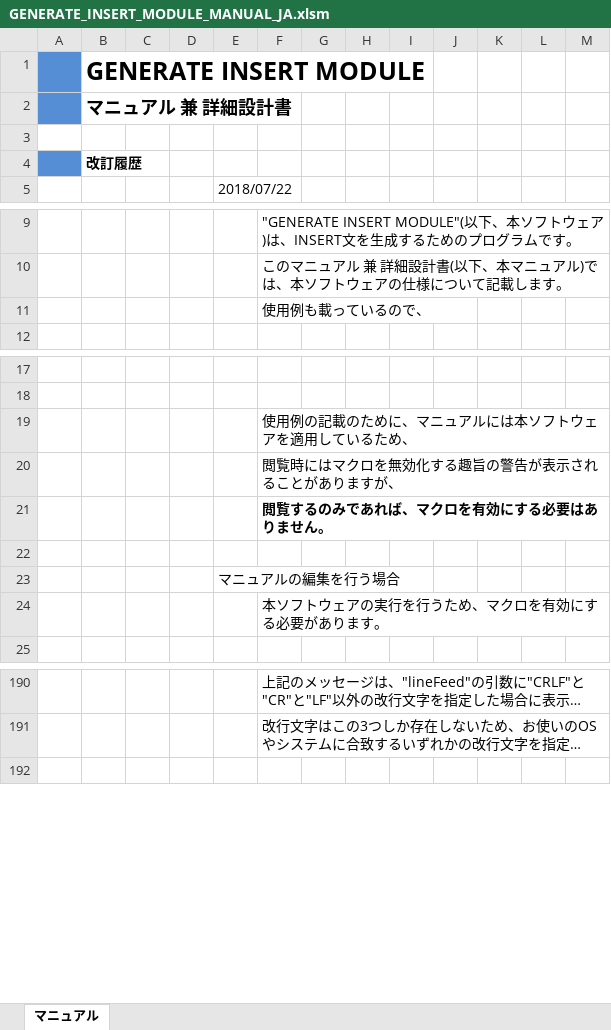
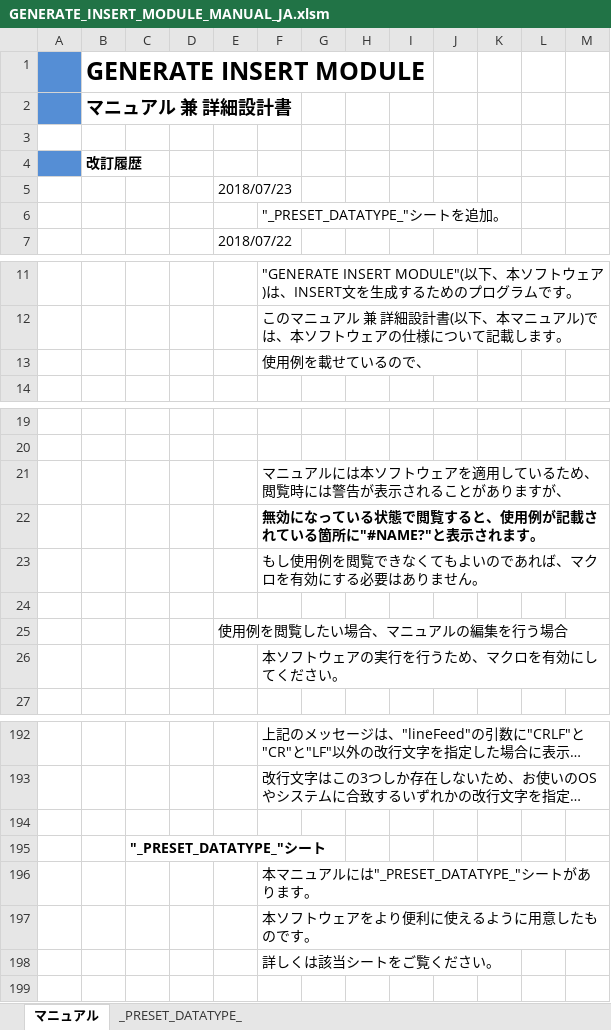
Before and after one commit to ushui/INSERT_QUERY_GENERATOR, an Excel workbook: VBA/GENERATE_INSERT_MODULE_MANUAL_JA.xlsm, sheet マニュアル, drawn as a sheet; only a part is shown, gaps mark what is left out; long unchanged cells end in …; values as stored, in another font and other column widths than the file's, no borders; charts and pictures not drawn; addresses are those after the commit; the diff names each change by its address in the sheet, - before the commit and + after, or states it on an @@ line.

```diff
--- a/VBA/GENERATE_INSERT_MODULE_MANUAL_JA.xlsm (sheet マニュアル)
+++ b/VBA/GENERATE_INSERT_MODULE_MANUAL_JA.xlsm (sheet マニュアル)
+sheet tab: _PRESET_DATATYPE_
+row 5:  |  |  |  | 2018/07/23
+row 6:  |  |  |  |  | "_PRESET_DATATYPE_"シートを追加。
-F13: 使用例も載っているので、
+F13: 使用例を載せているので、
-F21: 使用例の記載のために、マニュアルには本ソフトウェアを適用しているため、
+F21: マニュアルには本ソフトウェアを適用しているため、閲覧時には警告が表示されることがありますが、
-F22: 閲覧時にはマクロを無効化する趣旨の警告が表示されることがありますが、
+F22: 無効になっている状態で閲覧すると、使用例が記載されている箇所に"#NAME?"と表示されます。
-F22 bold: off
+F22 bold: on
-F23: 閲覧するのみであれば、マクロを有効にする必要はありません。
+F23: もし使用例を閲覧できなくてもよいのであれば、マクロを有効にする必要はありません。
-F23 bold: on
+F23 bold: off
-E25: マニュアルの編集を行う場合
+E25: 使用例を閲覧したい場合、マニュアルの編集を行う場合
-F26: 本ソフトウェアの実行を行うため、マクロを有効にする必要があります。
+F26: 本ソフトウェアの実行を行うため、マクロを有効にしてください。
+row 194: (empty)
+row 195:  |  | "_PRESET_DATATYPE_"シート
+row 196:  |  |  |  |  | 本マニュアルには"_PRESET_DATATYPE_"シートがあります。
+row 197:  |  |  |  |  | 本ソフトウェアをより便利に使えるように用意したものです。
+row 198:  |  |  |  |  | 詳しくは該当シートをご覧ください。
```
Also changed, not shown: formulas that keep their value, charts or pictures.
